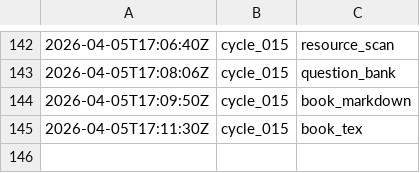
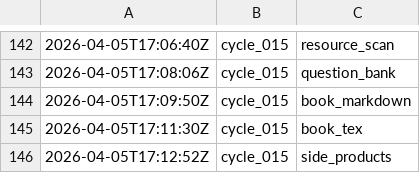
Before and after one commit to lachlanchen/LazyEarn, a TSV file: references/wealth-engine/state.tsv, drawn as a sheet; only a part is shown, gaps mark what is left out; the diff names each change by its address in the sheet, - before the commit and + after, or states it on an @@ line.

Commit message:
wealth refinery: cycle_015 round 06 readme_sync

```diff
--- a/references/wealth-engine/state.tsv
+++ b/references/wealth-engine/state.tsv
+row 146: 2026-04-05T17:12:52Z | cycle_015 | side_products
```
Also changed, not shown: 6 other files.
